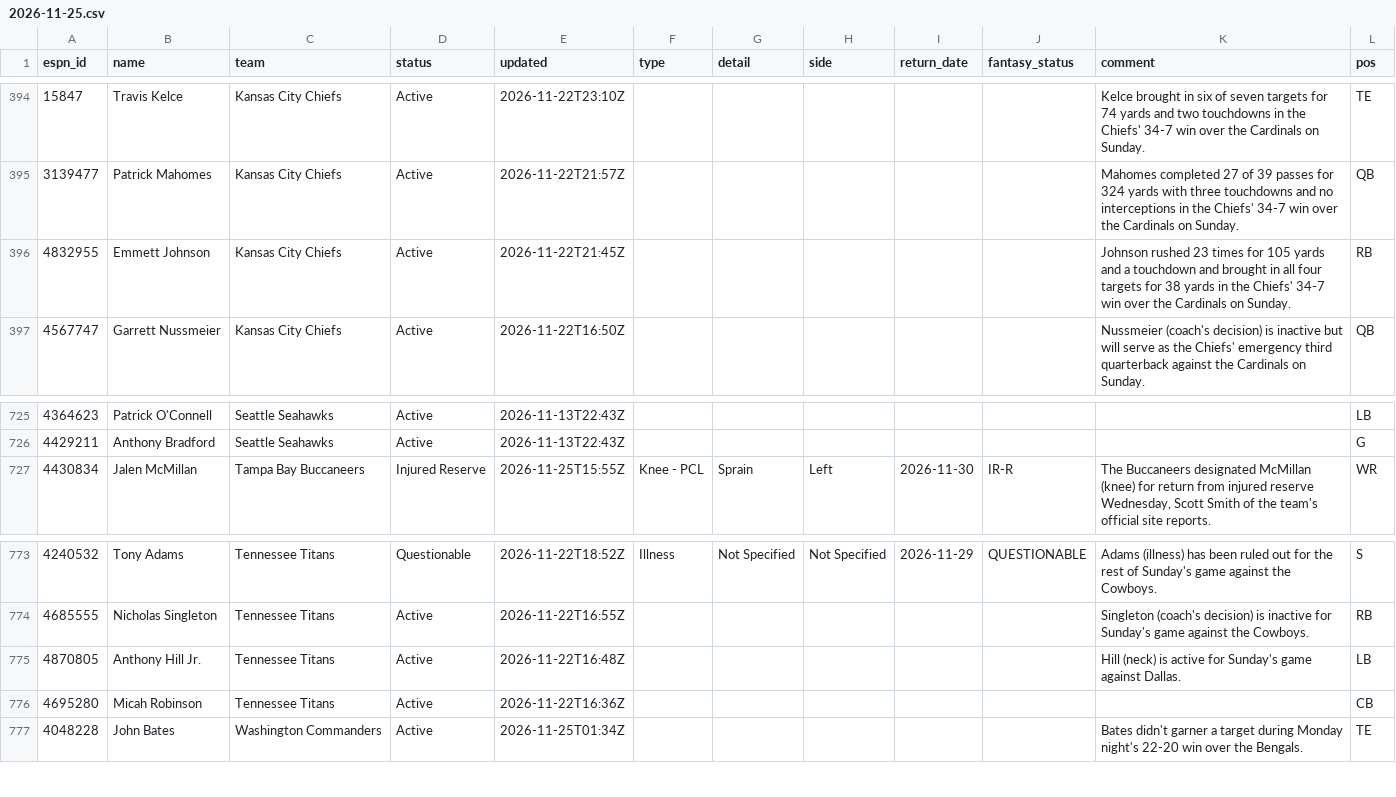
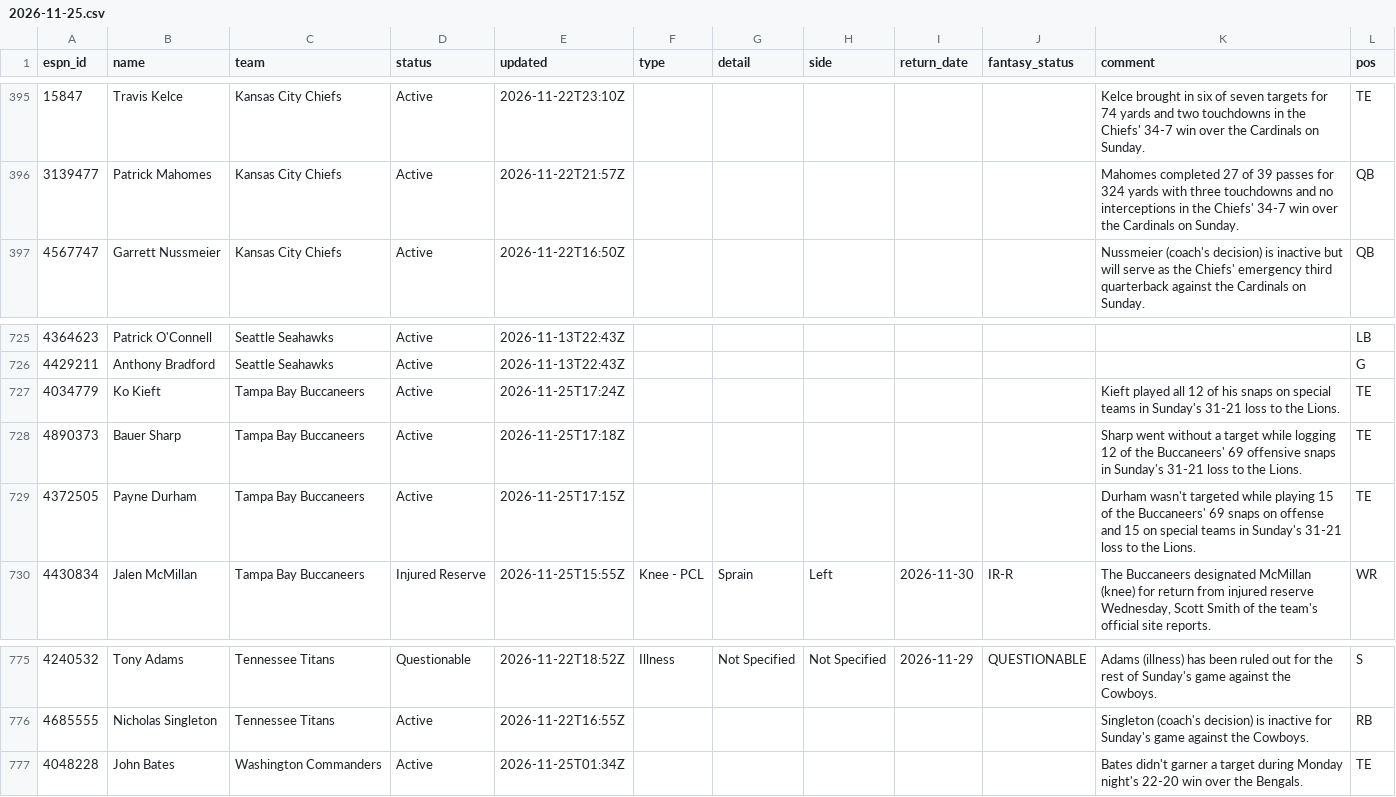
Before and after one commit to ChefJulio/nfl-edge, a CSV file: data/espn_injuries/2026-11-25.csv, drawn as a sheet; only a part is shown, gaps mark what is left out; the diff covers the shown part only.

```diff
--- a/data/espn_injuries/2026-11-25.csv
+++ b/data/espn_injuries/2026-11-25.csv
@@ -395,3 +396,2 @@ espn_id,name,team,status,updated,type,detail,side,return_date,fantasy_status,com
 3139477,Patrick Mahomes,Kansas City Chiefs,Active,2026-11-22T21:57Z,,,,,,Mahomes completed 27 of 39 passes for 324 yards with three touchdowns and no interceptions in the Chiefs' 34-7 win over the Cardinals on Sunday.,QB
-4832955,Emmett Johnson,Kansas City Chiefs,Active,2026-11-22T21:45Z,,,,,,Johnson rushed 23 times for 105 yards and a touchdown and brought in all four targets for 38 yards in the Chiefs' 34-7 win over the Cardinals on Sunday.,RB
 4567747,Garrett Nussmeier,Kansas City Chiefs,Active,2026-11-22T16:50Z,,,,,,Nussmeier (coach's decision) is inactive but will serve as the Chiefs' emergency third quarterback against the Cardinals on Sunday.,QB
@@ -726,2 +726,5 @@ espn_id,name,team,status,updated,type,detail,side,return_date,fantasy_status,com
 4429211,Anthony Bradford,Seattle Seahawks,Active,2026-11-13T22:43Z,,,,,,,G
+4034779,Ko Kieft,Tampa Bay Buccaneers,Active,2026-11-25T17:24Z,,,,,,Kieft played all 12 of his snaps on special teams in Sunday's 31-21 loss to the Lions.,TE
+4890373,Bauer Sharp,Tampa Bay Buccaneers,Active,2026-11-25T17:18Z,,,,,,Sharp went without a target while logging 12 of the Buccaneers' 69 offensive snaps in Sunday's 31-21 loss to the Lions.,TE
+4372505,Payne Durham,Tampa Bay Buccaneers,Active,2026-11-25T17:15Z,,,,,,Durham wasn't targeted while playing 15 of the Buccaneers' 69 snaps on offense and 15 on special teams in Sunday's 31-21 loss to the Lions.,TE
 4430834,Jalen McMillan,Tampa Bay Buccaneers,Injured Reserve,2026-11-25T15:55Z,Knee - PCL,Sprain,Left,2026-11-30,IR-R,"The Buccaneers designated McMillan (knee) for return from injured reserve Wednesday, Scott Smith of the team's official site reports.",WR
@@ -774,4 +776,2 @@ espn_id,name,team,status,updated,type,detail,side,return_date,fantasy_status,com
 4685555,Nicholas Singleton,Tennessee Titans,Active,2026-11-22T16:55Z,,,,,,Singleton (coach's decision) is inactive for Sunday's game against the Cowboys.,RB
-4870805,Anthony Hill Jr.,Tennessee Titans,Active,2026-11-22T16:48Z,,,,,,Hill (neck) is active for Sunday's game against Dallas.,LB
-4695280,Micah Robinson,Tennessee Titans,Active,2026-11-22T16:36Z,,,,,,,CB
 4048228,John Bates,Washington Commanders,Active,2026-11-25T01:34Z,,,,,,Bates didn't garner a target during Monday night's 22-20 win over the Bengals.,TE
```
Also changed, not shown: 7 added rows, 7 removed rows and 11 edited cells elsewhere in this file, 4 other files.
